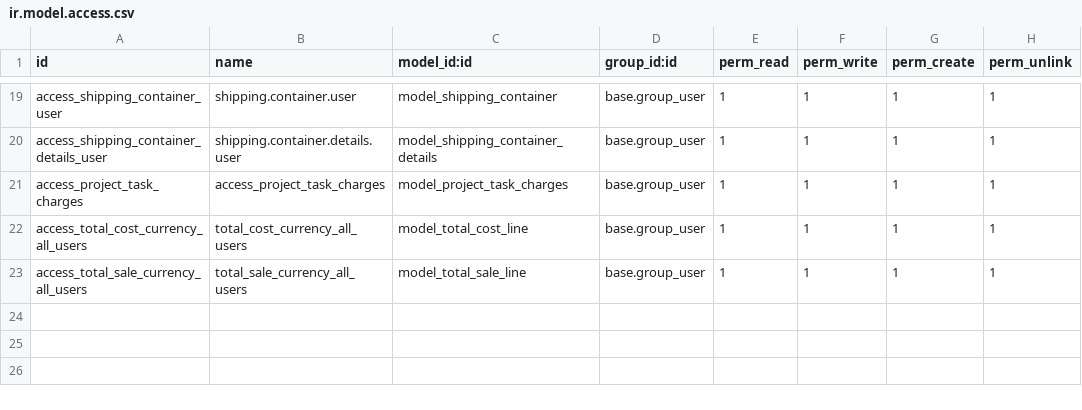
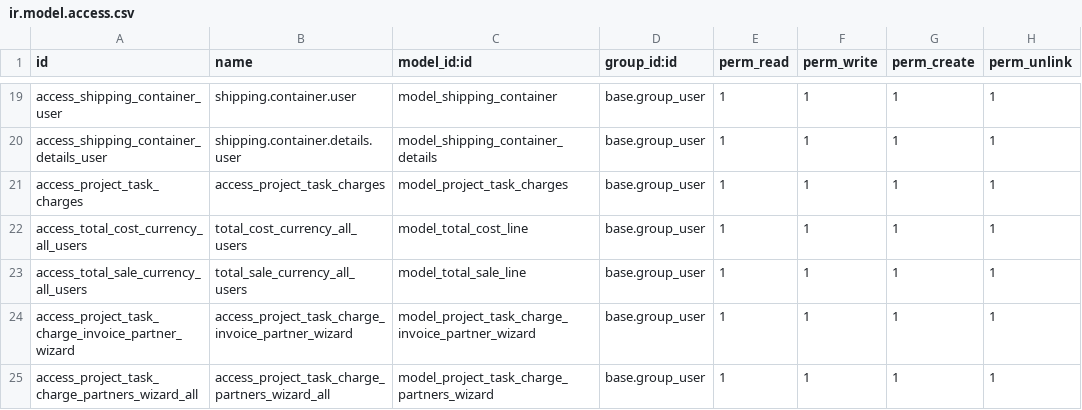
Before and after one commit to alyelnemr/Acs-17, a CSV file: eit_freight_operation/security/ir.model.access.csv, drawn as a sheet; only a part is shown, gaps mark what is left out.

Commit message:
[add] show popup to select partner when create invoice or bill

```diff
--- a/eit_freight_operation/security/ir.model.access.csv
+++ b/eit_freight_operation/security/ir.model.access.csv
@@ -23 +23,3 @@ access_total_cost_currency_all_users,total_cost_currency_all_users,model_total_c
 access_total_sale_currency_all_users,total_sale_currency_all_users,model_total_sale_line,base.group_user,1,1,1,1
+access_project_task_charge_invoice_partner_wizard,access_project_task_charge_invoice_partner_wizard,model_project_task_charge_invoice_partner_wizard,base.group_user,1,1,1,1
+access_project_task_charge_partners_wizard_all,access_project_task_charge_partners_wizard_all,model_project_task_charge_partners_wizard,base.group_user,1,1,1,1
```
Also changed, not shown: 7 other files.
